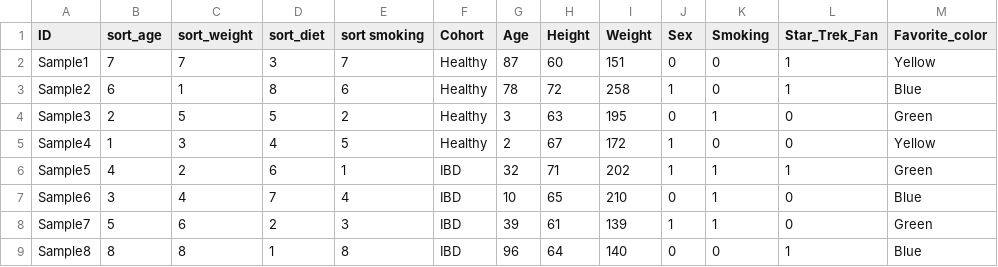
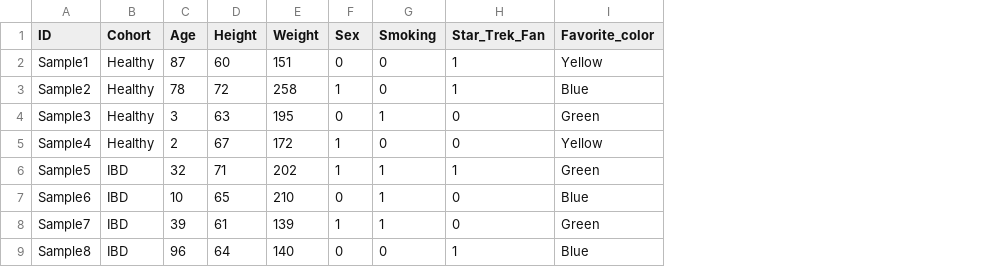
Before and after one commit to biobakery/maaslin, a TSV file: input/for_merge_metadata/maaslin_demo_metadata.tsv, drawn as a sheet; the diff names each change by its address in the sheet, - before the commit and + after, or states it on an @@ line.

```diff
--- a/input/for_merge_metadata/maaslin_demo_metadata.tsv
+++ b/input/for_merge_metadata/maaslin_demo_metadata.tsv
-column B (sort_age), rows 2-9: 7 | 6 | 2 | 1 | 4 | 3 | 5 | 8
-column C (sort_weight), rows 2-9: 7 | 1 | 5 | 3 | 2 | 4 | 6 | 8
-column D (sort_diet), rows 2-9: 3 | 8 | 5 | 4 | 6 | 7 | 2 | 1
-column E (sort smoking), rows 2-9: 7 | 6 | 2 | 5 | 1 | 4 | 3 | 8
```
Also changed, not shown: 8 other files.
